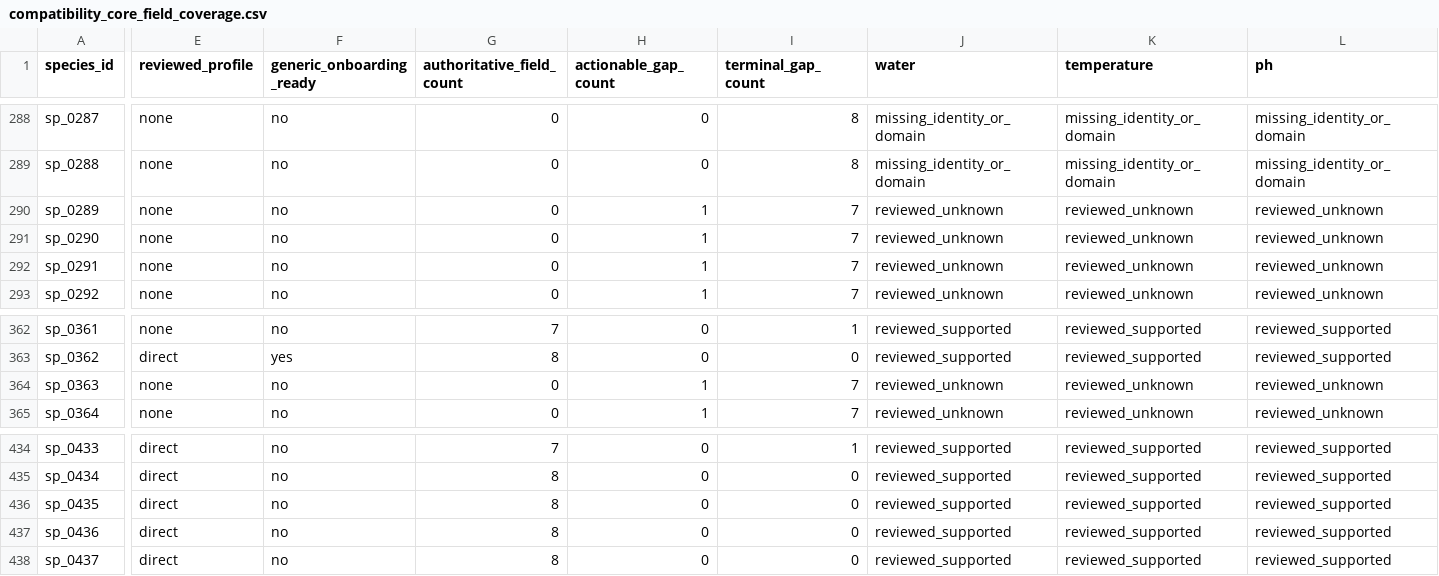
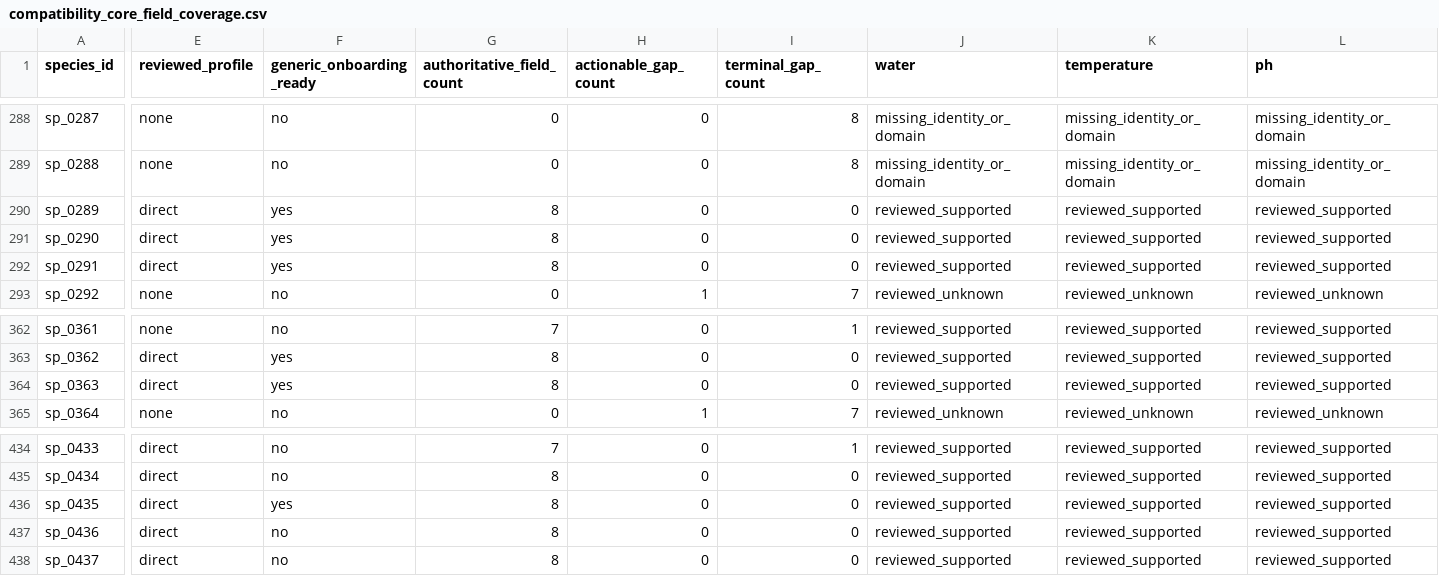
Before and after one commit to chusday97/aquaguide-tank-guide, a CSV file: docs/compatibility_core_field_coverage.csv, drawn as a sheet; only a part is shown, gaps mark what is left out; the diff covers the shown part only; the diff names each change by its address in the sheet, - before the commit and + after, or states it on an @@ line.

Commit message:
feat(compatibility): structure variant identity resolution

```diff
--- a/docs/compatibility_core_field_coverage.csv
+++ b/docs/compatibility_core_field_coverage.csv
-E290:E292 (reviewed_profile): none
+E290:E292 (reviewed_profile): direct
-F290:F292 (generic_onboarding_ready): no
+F290:F292 (generic_onboarding_ready): yes
-G290:G292 (authoritative_field_count): 0
+G290:G292 (authoritative_field_count): 8
-H290:H292 (actionable_gap_count): 1
+H290:H292 (actionable_gap_count): 0
-I290:I292 (terminal_gap_count): 7
+I290:I292 (terminal_gap_count): 0
-J290:J292 (water): reviewed_unknown
+J290:J292 (water): reviewed_supported
-K290:K292 (temperature): reviewed_unknown
+K290:K292 (temperature): reviewed_supported
-L290:L292 (ph): reviewed_unknown
+L290:L292 (ph): reviewed_supported
-E364 (reviewed_profile): none
+E364 (reviewed_profile): direct
-F364 (generic_onboarding_ready): no
+F364 (generic_onboarding_ready): yes
-G364 (authoritative_field_count): 0
+G364 (authoritative_field_count): 8
-H364 (actionable_gap_count): 1
+H364 (actionable_gap_count): 0
-I364 (terminal_gap_count): 7
+I364 (terminal_gap_count): 0
-J364 (water): reviewed_unknown
+J364 (water): reviewed_supported
-K364 (temperature): reviewed_unknown
+K364 (temperature): reviewed_supported
-L364 (ph): reviewed_unknown
+L364 (ph): reviewed_supported
-F436 (generic_onboarding_ready): no
+F436 (generic_onboarding_ready): yes
```
Also changed, not shown: 20 edited cells elsewhere in this file, 32 other files.
